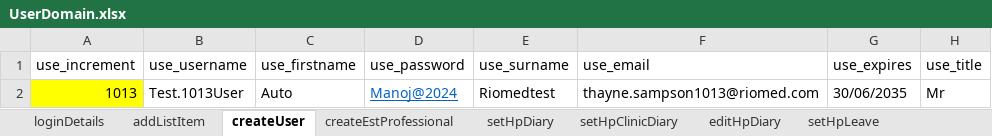
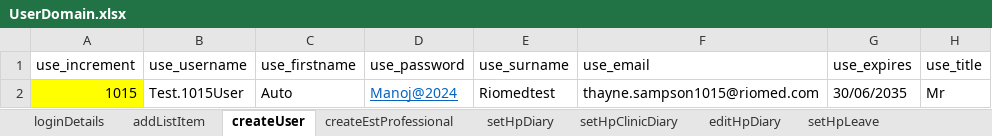
Before and after one commit to manojvyavahare27/C4Automation, an Excel workbook: ExcelFiles/UserDomain.xlsx, sheet createUser, drawn as a sheet; only a part is shown; values as stored, in another font and other column widths than the file's, no borders; the diff names each change by its address in the sheet, - before the commit and + after, or states it on an @@ line.

Commit message:
User Excel

```diff
--- a/ExcelFiles/UserDomain.xlsx (sheet createUser)
+++ b/ExcelFiles/UserDomain.xlsx (sheet createUser)
-A2 (use_increment): 1013
+A2 (use_increment): 1015
-B2 (use_username): Test.1013User
+B2 (use_username): Test.1015User
-F2 (use_email): thayne.sampson1013@riomed.com
+F2 (use_email): thayne.sampson1015@riomed.com
```
Also changed, not shown: sheet addListItem.
